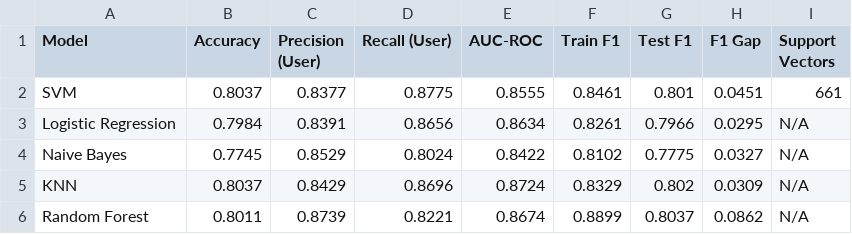
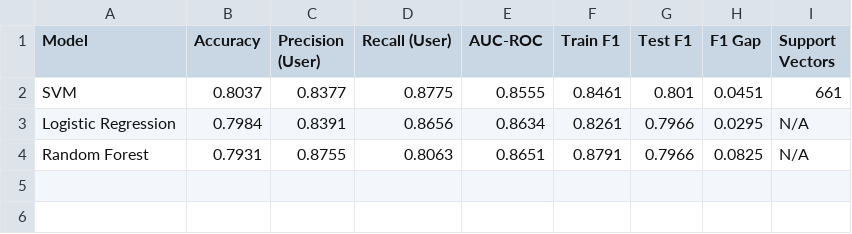
Before and after one commit to hesperkyleniez/Group2_ML_FinalProject, a CSV file: tables/model_performance_summary.csv, drawn as a sheet.

```diff
--- a/tables/model_performance_summary.csv
+++ b/tables/model_performance_summary.csv
@@ -3,4 +3,2 @@ SVM,0.8037,0.8377,0.8775,0.8555,0.8461,0.801,0.0451,661
 Logistic Regression,0.7984,0.8391,0.8656,0.8634,0.8261,0.7966,0.0295,N/A
-Naive Bayes,0.7745,0.8529,0.8024,0.8422,0.8102,0.7775,0.0327,N/A
-KNN,0.8037,0.8429,0.8696,0.8724,0.8329,0.802,0.0309,N/A
-Random Forest,0.8011,0.8739,0.8221,0.8674,0.8899,0.8037,0.0862,N/A
+Random Forest,0.7931,0.8755,0.8063,0.8651,0.8791,0.7966,0.0825,N/A
```
Also changed, not shown: tables/best_hyperparameters.csv, tables/cross_model_feature_importance.csv, 23 other files.
